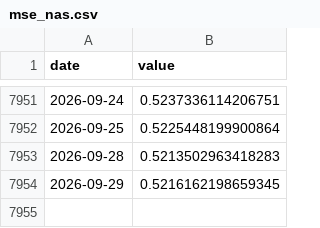
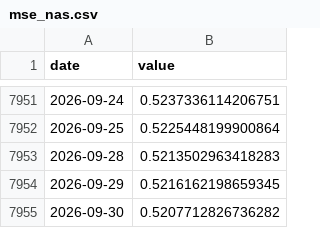
Before and after one commit to Hongjian-Xiao/market-stress, a CSV file: data/mse_nas.csv, drawn as a sheet; only a part is shown, gaps mark what is left out; the diff names each change by its address in the sheet, - before the commit and + after, or states it on an @@ line.

```diff
--- a/data/mse_nas.csv
+++ b/data/mse_nas.csv
+row 7955: 2026-09-30 | 0.5207712826736282
```
Also changed, not shown: data/mmse_4idx.csv, data/mse_dji.csv, 11 other files.
